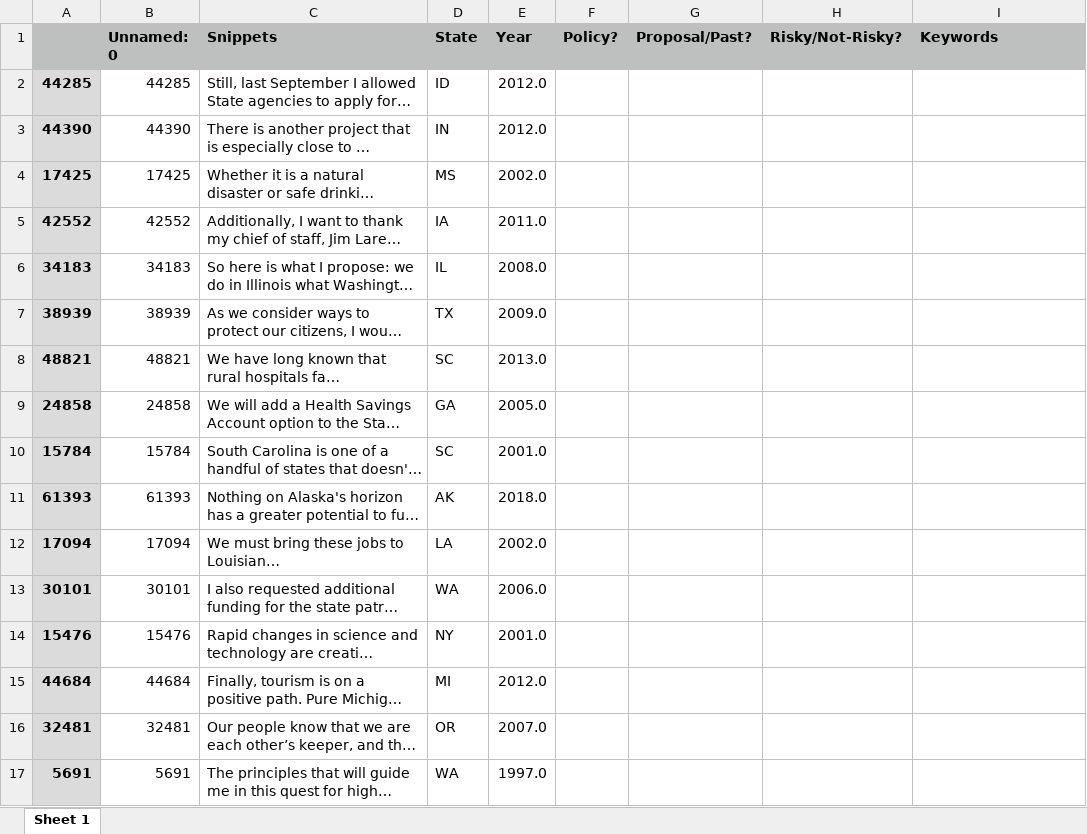
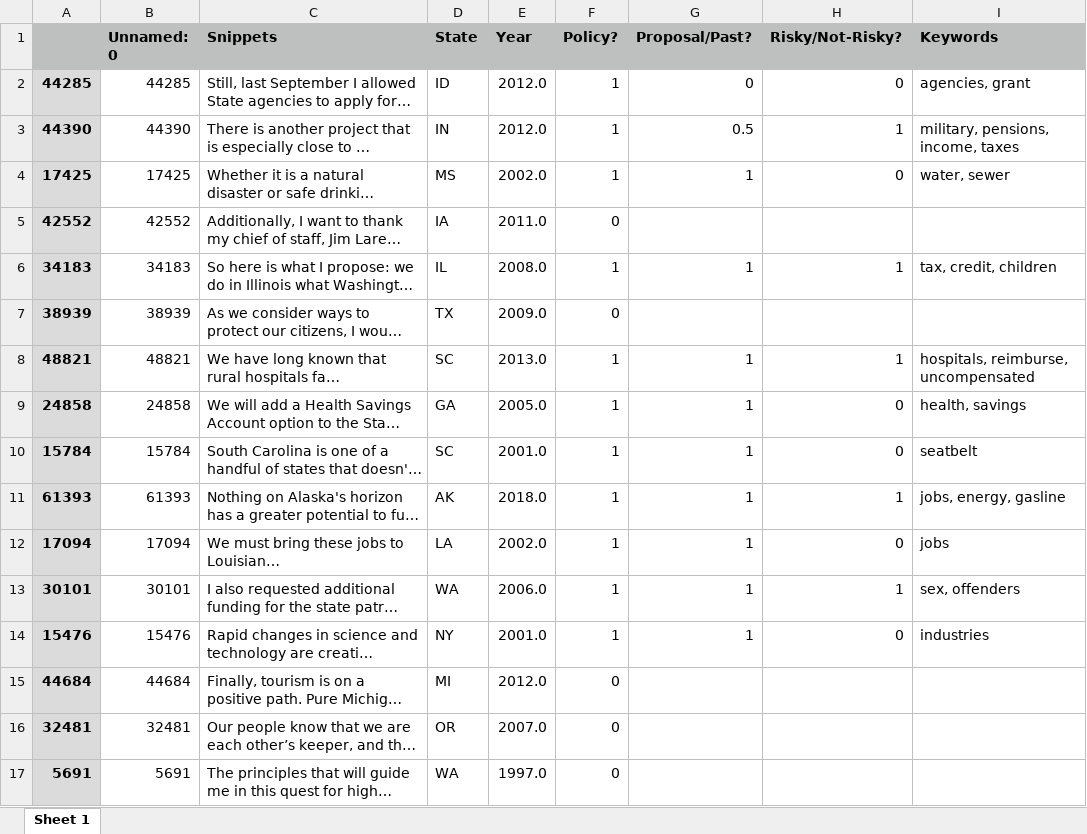
Before and after one commit to keverage-guan/RA-Work, an Excel workbook: guber/subset2_forkevin.xlsx, sheet Sheet 1, drawn as a sheet; only a part is shown; long unchanged cells end in …; values as stored, in another font and other column widths than the file's, no borders; the diff covers the shown part only; the diff names each change by its address in the sheet, - before the commit and + after, or states it on an @@ line.

```diff
--- a/guber/subset2_forkevin.xlsx (sheet Sheet 1)
+++ b/guber/subset2_forkevin.xlsx (sheet Sheet 1)
-F2:F4 (Policy?): (empty)
+F2:F4 (Policy?): 1
-G2 (Proposal/Past?): (empty)
+G2 (Proposal/Past?): 0
-H2 (Risky/Not-Risky?): (empty)
+H2 (Risky/Not-Risky?): 0
-I2 (Keywords): (empty)
+I2 (Keywords): agencies, grant
-G3 (Proposal/Past?): (empty)
+G3 (Proposal/Past?): 0.5
-H3 (Risky/Not-Risky?): (empty)
+H3 (Risky/Not-Risky?): 1
-I3 (Keywords): (empty)
+I3 (Keywords): military, pensions, income, taxes
-G4 (Proposal/Past?): (empty)
+G4 (Proposal/Past?): 1
-H4 (Risky/Not-Risky?): (empty)
+H4 (Risky/Not-Risky?): 0
-I4 (Keywords): (empty)
+I4 (Keywords): water, sewer
-F5 (Policy?): (empty)
+F5 (Policy?): 0
-F6 (Policy?): (empty)
+F6 (Policy?): 1
-G6 (Proposal/Past?): (empty)
+G6 (Proposal/Past?): 1
-H6 (Risky/Not-Risky?): (empty)
+H6 (Risky/Not-Risky?): 1
-I6 (Keywords): (empty)
+I6 (Keywords): tax, credit, children
-F7 (Policy?): (empty)
+F7 (Policy?): 0
-F8:F14 (Policy?): (empty)
+F8:F14 (Policy?): 1
-G8:G14 (Proposal/Past?): (empty)
+G8:G14 (Proposal/Past?): 1
-H8 (Risky/Not-Risky?): (empty)
+H8 (Risky/Not-Risky?): 1
-I8 (Keywords): (empty)
+I8 (Keywords): hospitals, reimburse, uncompensated
-H9:H10 (Risky/Not-Risky?): (empty)
+H9:H10 (Risky/Not-Risky?): 0
-I9 (Keywords): (empty)
+I9 (Keywords): health, savings
-I10 (Keywords): (empty)
+I10 (Keywords): seatbelt
-H11 (Risky/Not-Risky?): (empty)
+H11 (Risky/Not-Risky?): 1
-I11 (Keywords): (empty)
+I11 (Keywords): jobs, energy, gasline
-H12 (Risky/Not-Risky?): (empty)
+H12 (Risky/Not-Risky?): 0
-I12 (Keywords): (empty)
+I12 (Keywords): jobs
-H13 (Risky/Not-Risky?): (empty)
+H13 (Risky/Not-Risky?): 1
-I13 (Keywords): (empty)
+I13 (Keywords): sex, offenders
-H14 (Risky/Not-Risky?): (empty)
+H14 (Risky/Not-Risky?): 0
-I14 (Keywords): (empty)
+I14 (Keywords): industries
-F15:F17 (Policy?): (empty)
+F15:F17 (Policy?): 0
```
Also changed, not shown: 84 edited cells elsewhere in this sheet, 21 other files.
